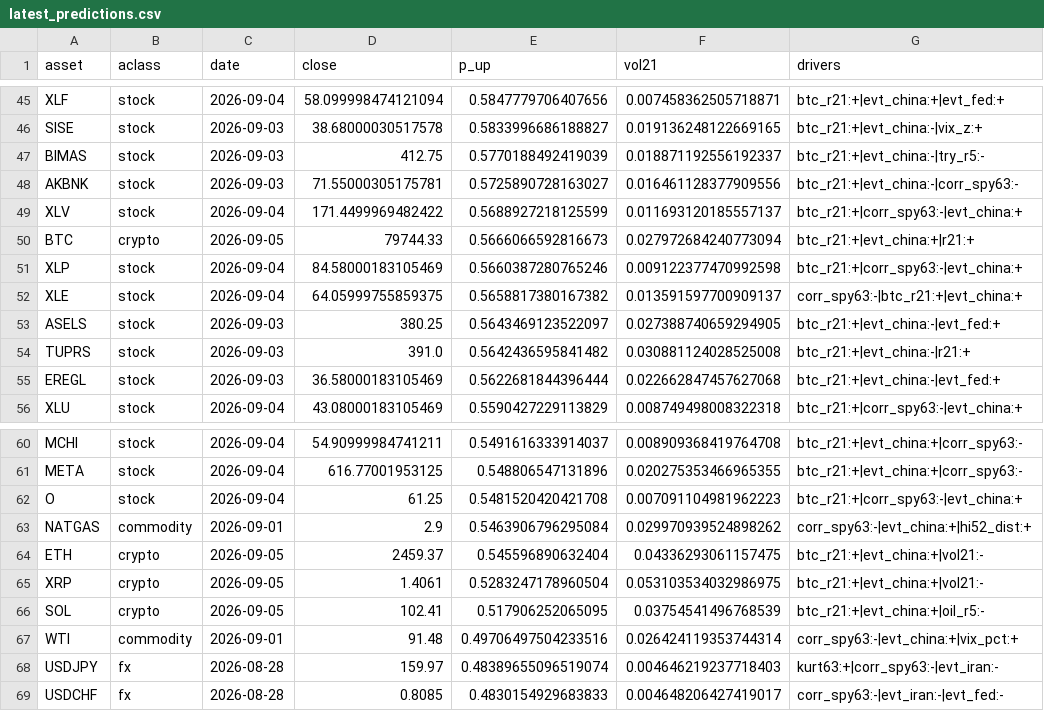
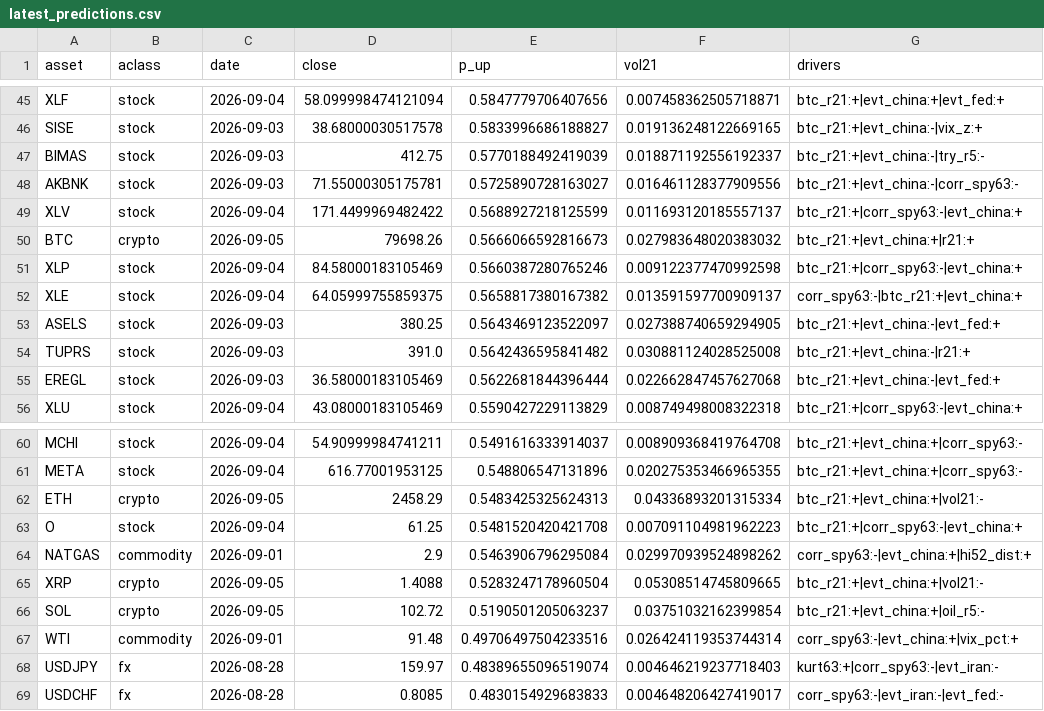
Before and after one commit to Frankestain12/graphfinance, a CSV file: reports/latest_predictions.csv, drawn as a sheet; only a part is shown, gaps mark what is left out.

```diff
--- a/reports/latest_predictions.csv
+++ b/reports/latest_predictions.csv
@@ -49,3 +49,3 @@ AKBNK,stock,2026-09-03,71.55000305175781,0.5725890728163027,0.016461128377909556
 XLV,stock,2026-09-04,171.4499969482422,0.5688927218125599,0.011693120185557137,btc_r21:+|corr_spy63:-|evt_china:+
-BTC,crypto,2026-09-05,79744.33,0.5666066592816673,0.027972684240773094,btc_r21:+|evt_china:+|r21:+
+BTC,crypto,2026-09-05,79698.26,0.5666066592816673,0.027983648020383032,btc_r21:+|evt_china:+|r21:+
 XLP,stock,2026-09-04,84.58000183105469,0.5660387280765246,0.009122377470992598,btc_r21:+|corr_spy63:-|evt_china:+
@@ -61,7 +61,7 @@ MCHI,stock,2026-09-04,54.90999984741211,0.5491616333914037,0.008909368419764708,
 META,stock,2026-09-04,616.77001953125,0.548806547131896,0.020275353466965355,btc_r21:+|evt_china:+|corr_spy63:-
+ETH,crypto,2026-09-05,2458.29,0.5483425325624313,0.04336893201315334,btc_r21:+|evt_china:+|vol21:-
 O,stock,2026-09-04,61.25,0.5481520420421708,0.007091104981962223,btc_r21:+|corr_spy63:-|evt_china:+
 NATGAS,commodity,2026-09-01,2.9,0.5463906796295084,0.029970939524898262,corr_spy63:-|evt_china:+|hi52_dist:+
-ETH,crypto,2026-09-05,2459.37,0.545596890632404,0.04336293061157475,btc_r21:+|evt_china:+|vol21:-
-XRP,crypto,2026-09-05,1.4061,0.5283247178960504,0.053103534032986975,btc_r21:+|evt_china:+|vol21:-
-SOL,crypto,2026-09-05,102.41,0.517906252065095,0.03754541496768539,btc_r21:+|evt_china:+|oil_r5:-
+XRP,crypto,2026-09-05,1.4088,0.5283247178960504,0.05308514745809665,btc_r21:+|evt_china:+|vol21:-
+SOL,crypto,2026-09-05,102.72,0.5190501205063237,0.03751032162399854,btc_r21:+|evt_china:+|oil_r5:-
 WTI,commodity,2026-09-01,91.48,0.49706497504233516,0.026424119353744314,corr_spy63:-|evt_china:+|vix_pct:+
```
Also changed, not shown: data_store/events.csv, data_store/ledger.csv, 6 other files.
